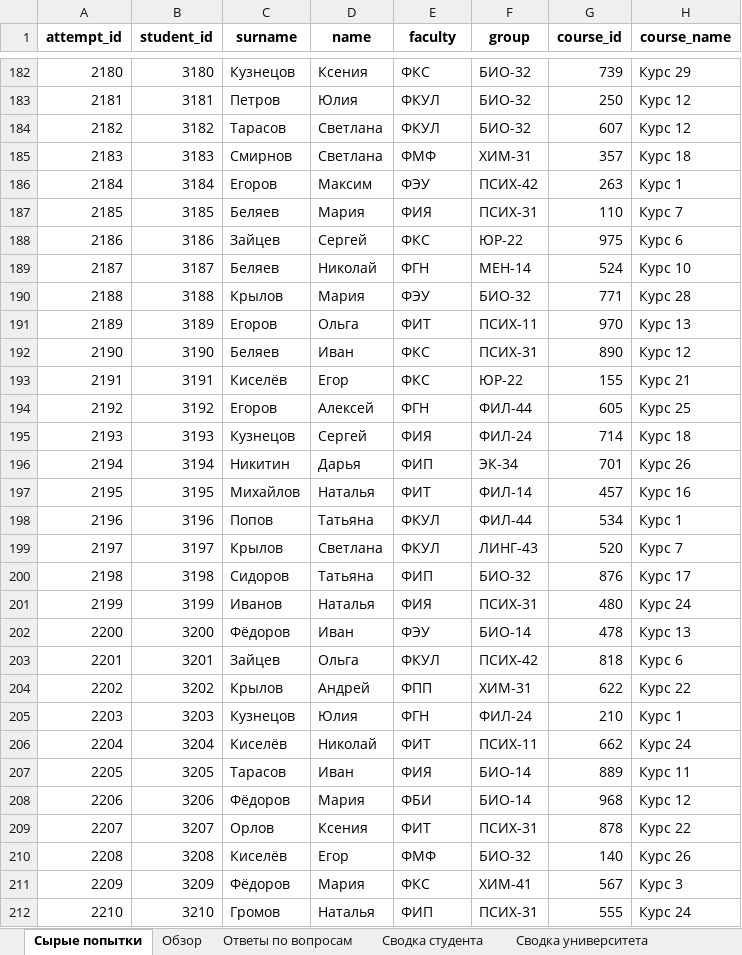
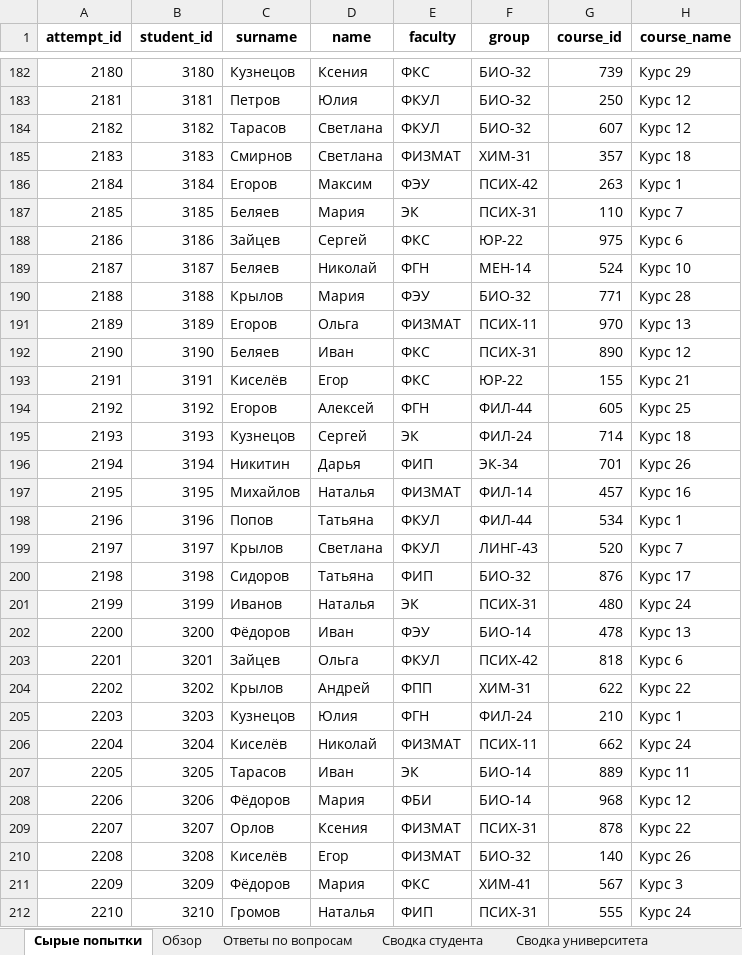
Before and after one commit to AxiuraLeocephala/dashboards, an Excel workbook: src/data/Moodle_MARGU_analytics_template.xlsx, sheet Сырые попытки, drawn as a sheet; only a part is shown, gaps mark what is left out; values as stored, in another font and other column widths than the file's, no borders; table styles not drawn; the diff covers the shown part only; the diff names each change by its address in the sheet, - before the commit and + after, or states it on an @@ line.

```diff
--- a/src/data/Moodle_MARGU_analytics_template.xlsx (sheet Сырые попытки)
+++ b/src/data/Moodle_MARGU_analytics_template.xlsx (sheet Сырые попытки)
-E185 (faculty): ФМФ
+E185 (faculty): ФИЗМАТ
-E187 (faculty): ФИЯ
+E187 (faculty): ЭК
-E191 (faculty): ФИТ
+E191 (faculty): ФИЗМАТ
-E195 (faculty): ФИЯ
+E195 (faculty): ЭК
-E197 (faculty): ФИТ
+E197 (faculty): ФИЗМАТ
-E201 (faculty): ФИЯ
+E201 (faculty): ЭК
-E206 (faculty): ФИТ
+E206 (faculty): ФИЗМАТ
-E207 (faculty): ФИЯ
+E207 (faculty): ЭК
-E209 (faculty): ФИТ
+E209 (faculty): ФИЗМАТ
-E210 (faculty): ФМФ
+E210 (faculty): ФИЗМАТ
```
Also changed, not shown: 130 edited cells elsewhere in this sheet, 24 other files.
